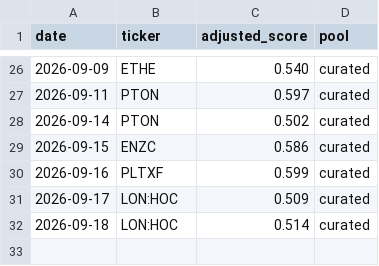
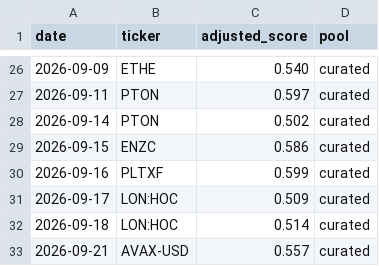
Before and after one commit to cbaduboateng/nicol-calcium-score, a CSV file: portfolio/picks.csv, drawn as a sheet; only a part is shown, gaps mark what is left out; the diff names each change by its address in the sheet, - before the commit and + after, or states it on an @@ line.

```diff
--- a/portfolio/picks.csv
+++ b/portfolio/picks.csv
+row 33: 2026-09-21 | AVAX-USD | 0.557 | curated
```
